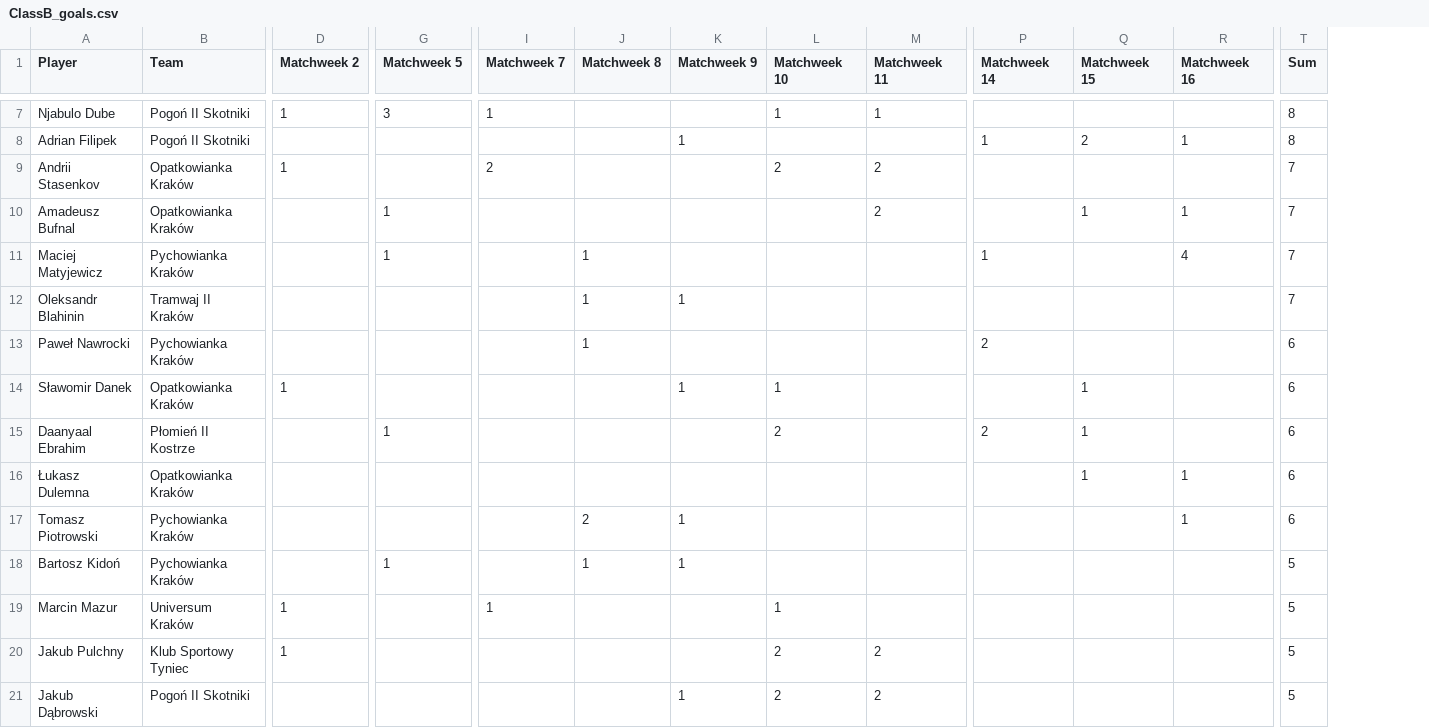
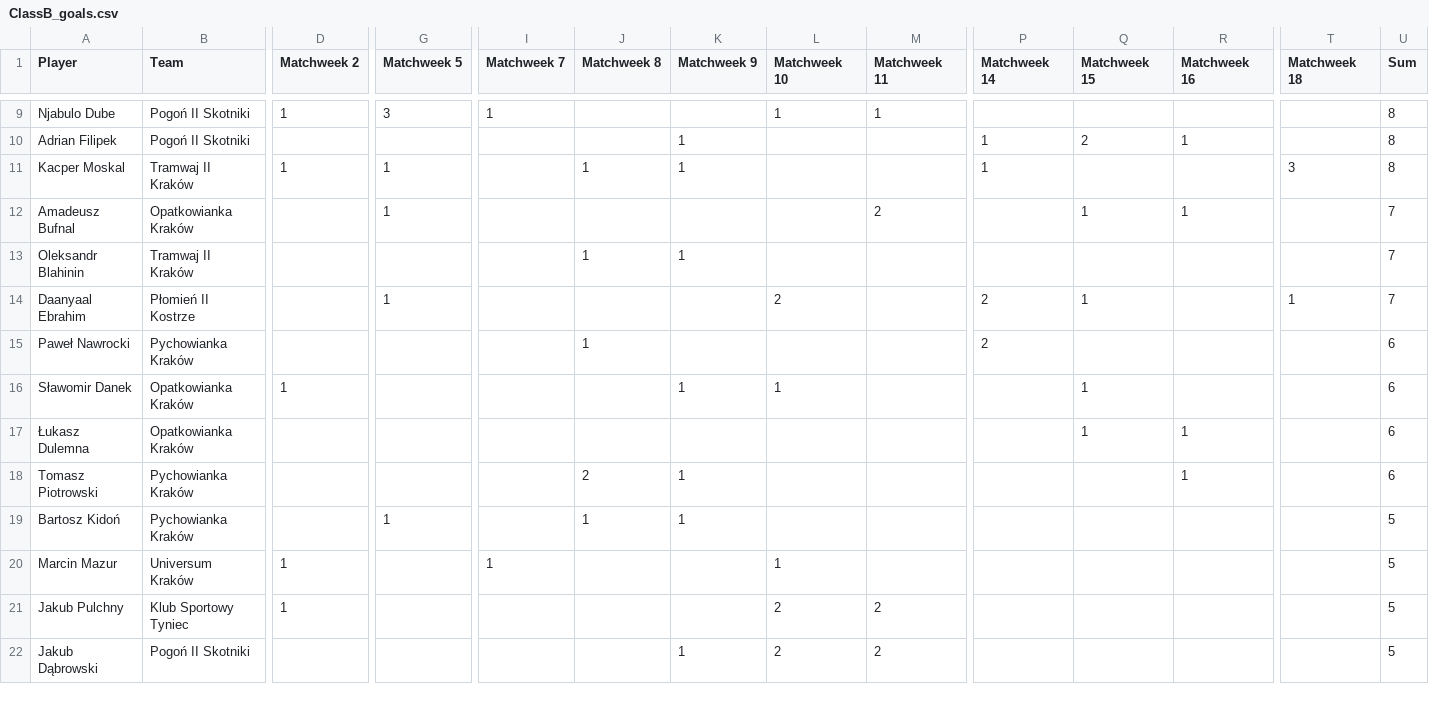
Before and after one commit to MSI17819/Streamlit-Football-Table-App, a CSV file: ClassB_goals.csv, drawn as a sheet; only a part is shown, gaps mark what is left out; removed rows and columns are numbered as before the commit, all else as after; rows hold the shown columns only; the diff covers the shown part only; the diff names each change by its address in the sheet, - before the commit and + after, or states it on an @@ line.

Commit message:
Add files via upload

```diff
--- a/ClassB_goals.csv
+++ b/ClassB_goals.csv
+column T (Matchweek 18), empty
-row 9: Andrii Stasenkov | Opatkowianka Kraków | 1 |  | 2 |  |  | 2 | 2 |  |  |  | 7
+row 11: Kacper Moskal | Tramwaj II Kraków | 1 | 1 |  | 1 | 1 |  |  | 1 |  |  | 3 | 8
-row 11: Maciej Matyjewicz | Pychowianka Kraków |  | 1 |  | 1 |  |  |  | 1 |  | 4 | 7
+row 14: Daanyaal Ebrahim | Płomień II Kostrze |  | 1 |  |  |  | 2 |  | 2 | 1 |  | 1 | 7
-row 15: Daanyaal Ebrahim | Płomień II Kostrze |  | 1 |  |  |  | 2 |  | 2 | 1 |  | 6
```
Also changed, not shown: 12 added rows, 8 removed rows and 2 edited cells elsewhere in this file.
